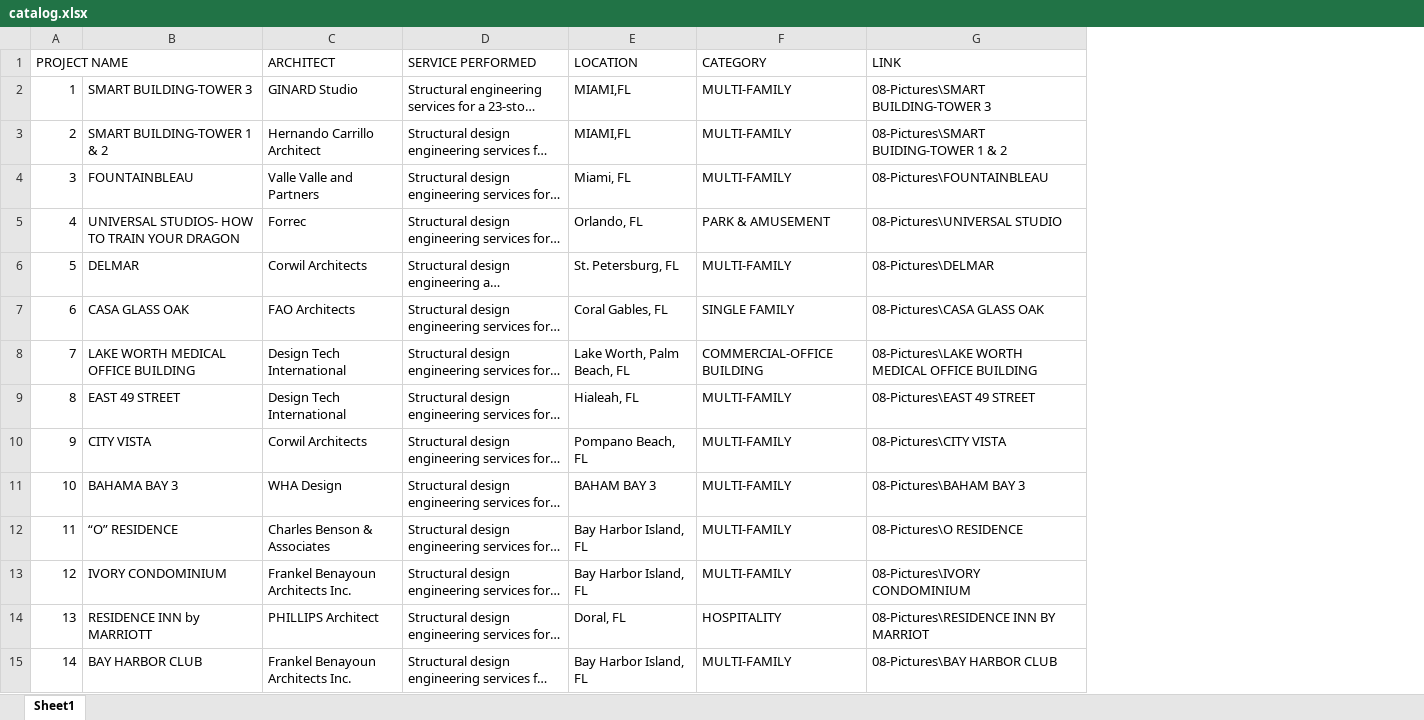
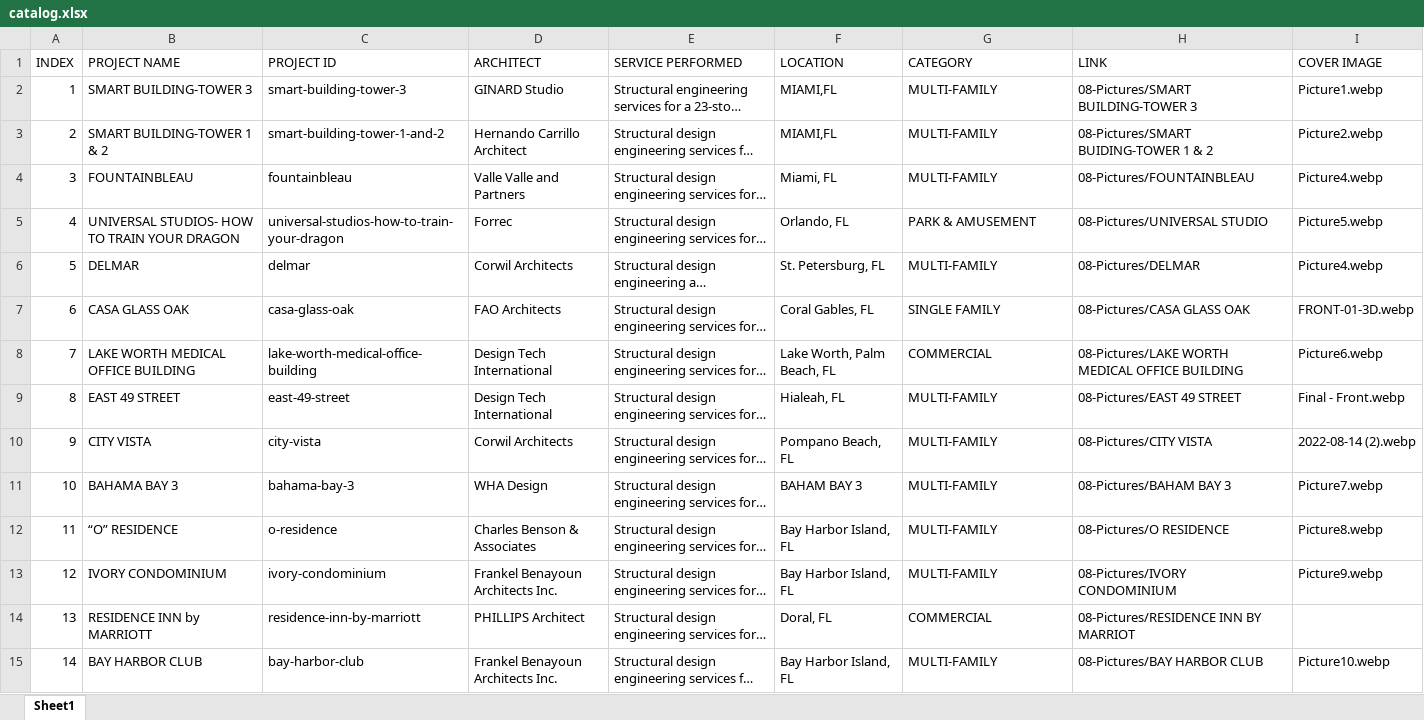
Before and after one commit to Yoryoboy/asm-website, an Excel workbook: src/assets/files/catalog.xlsx, sheet Sheet1, drawn as a sheet; only a part is shown; long unchanged cells end in …; values as stored, in another font and other column widths than the file's, no cell formats; removed rows and columns are numbered as before the commit, all else as after; the diff covers the shown part only; the diff names each change by its address in the sheet, - before the commit and + after, or states it on an @@ line.

Commit message:
Remove LibreOffice lock file and update catalog.xlsx

```diff
--- a/src/assets/files/catalog.xlsx (sheet Sheet1)
+++ b/src/assets/files/catalog.xlsx (sheet Sheet1)
+column C (PROJECT ID), rows 2-15: smart-building-tower-3 | smart-building-tower-1-and-2 | fountainbleau | universal-studios-how-to-train-your-dragon | delmar | casa-glass-oak | lake-worth-medical-office-building | east-49-street | city-vista | bahama-bay-3 | o-residence | ivory-condominium | residence-inn-by-marriott | bay-harbor-club
+column I (COVER IMAGE), rows 2-15: Picture1.webp | Picture2.webp | Picture4.webp | Picture5.webp | Picture4.webp | FRONT-01-3D.webp | Picture6.webp | Final - Front.webp | 2022-08-14 (2).webp | Picture7.webp | Picture8.webp | Picture9.webp |  | Picture10.webp
@@ column A (INDEX) renumbered in row 1 @@
-A1:B1 merged
-B1: (empty)
+B1: PROJECT NAME
-H2 (LINK): 08-Pictures\SMART BUILDING-TOWER 3
+H2 (LINK): 08-Pictures/SMART BUILDING-TOWER 3
-H3 (LINK): 08-Pictures\SMART BUIDING-TOWER 1 & 2
+H3 (LINK): 08-Pictures/SMART BUIDING-TOWER 1 & 2
-H4 (LINK): 08-Pictures\FOUNTAINBLEAU
+H4 (LINK): 08-Pictures/FOUNTAINBLEAU
-H5 (LINK): 08-Pictures\UNIVERSAL STUDIO
+H5 (LINK): 08-Pictures/UNIVERSAL STUDIO
-H6 (LINK): 08-Pictures\DELMAR
+H6 (LINK): 08-Pictures/DELMAR
-H7 (LINK): 08-Pictures\CASA GLASS OAK
+H7 (LINK): 08-Pictures/CASA GLASS OAK
-G8 (CATEGORY): COMMERCIAL-OFFICE BUILDING
+G8 (CATEGORY): COMMERCIAL
-H8 (LINK): 08-Pictures\LAKE WORTH MEDICAL…
+H8 (LINK): 08-Pictures/LAKE WORTH MEDICAL…
-H9 (LINK): 08-Pictures\EAST 49 STREET
+H9 (LINK): 08-Pictures/EAST 49 STREET
-H10 (LINK): 08-Pictures\CITY VISTA
+H10 (LINK): 08-Pictures/CITY VISTA
-H11 (LINK): 08-Pictures\BAHAM BAY 3
+H11 (LINK): 08-Pictures/BAHAM BAY 3
-H12 (LINK): 08-Pictures\O RESIDENCE
+H12 (LINK): 08-Pictures/O RESIDENCE
-H13 (LINK): 08-Pictures\IVORY CONDOMINIUM
+H13 (LINK): 08-Pictures/IVORY CONDOMINIUM
-G14 (CATEGORY): HOSPITALITY
+G14 (CATEGORY): COMMERCIAL
-H14 (LINK): 08-Pictures\RESIDENCE INN BY MARRIOT
+H14 (LINK): 08-Pictures/RESIDENCE INN BY MARRIOT
-H15 (LINK): 08-Pictures\BAY HARBOR CLUB
+H15 (LINK): 08-Pictures/BAY HARBOR CLUB
```
Also changed, not shown: 7 removed rows and 17 edited cells elsewhere in this sheet, cell formats, 3 other files.
